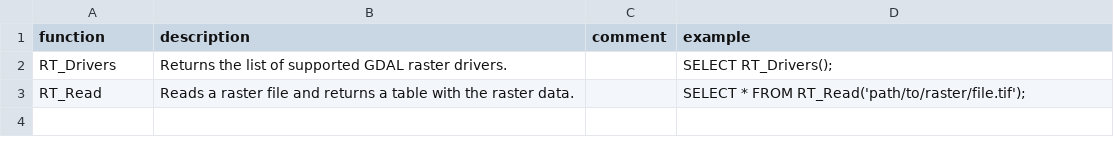
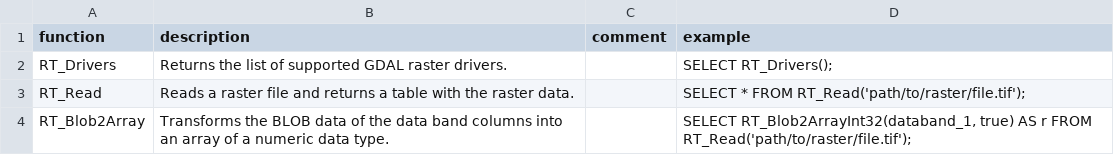
Before and after one commit to duckdb/community-extensions, a CSV file: extensions/raster/docs/function_descriptions.csv, drawn as a sheet.

Commit message:
New RT_Blob2Array<TYPE> functions

```diff
--- a/extensions/raster/docs/function_descriptions.csv
+++ b/extensions/raster/docs/function_descriptions.csv
@@ -3 +3,2 @@ RT_Drivers,"Returns the list of supported GDAL raster drivers.","","SELECT RT_Dr
 RT_Read,"Reads a raster file and returns a table with the raster data.","","SELECT * FROM RT_Read('path/to/raster/file.tif');"
+RT_Blob2Array,"Transforms the BLOB data of the data band columns into an array of a numeric data type.","","SELECT RT_Blob2ArrayInt32(databand_1, true) AS r FROM RT_Read('path/to/raster/file.tif');"
```
Also changed, not shown: 2 other files.
